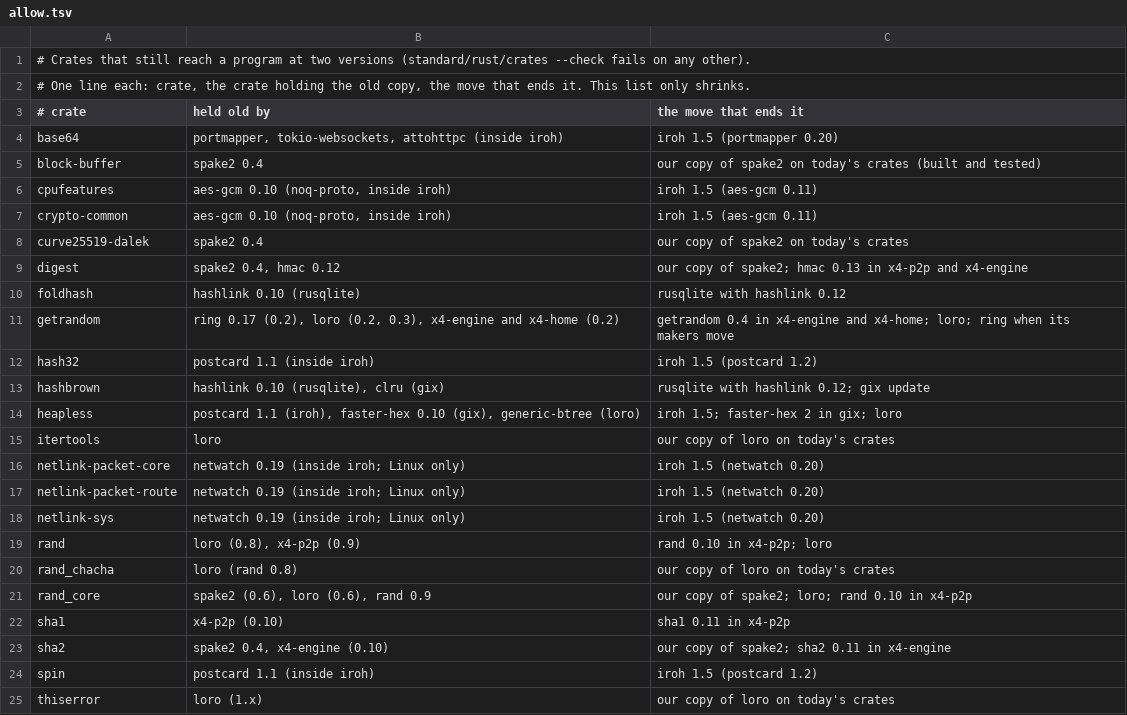
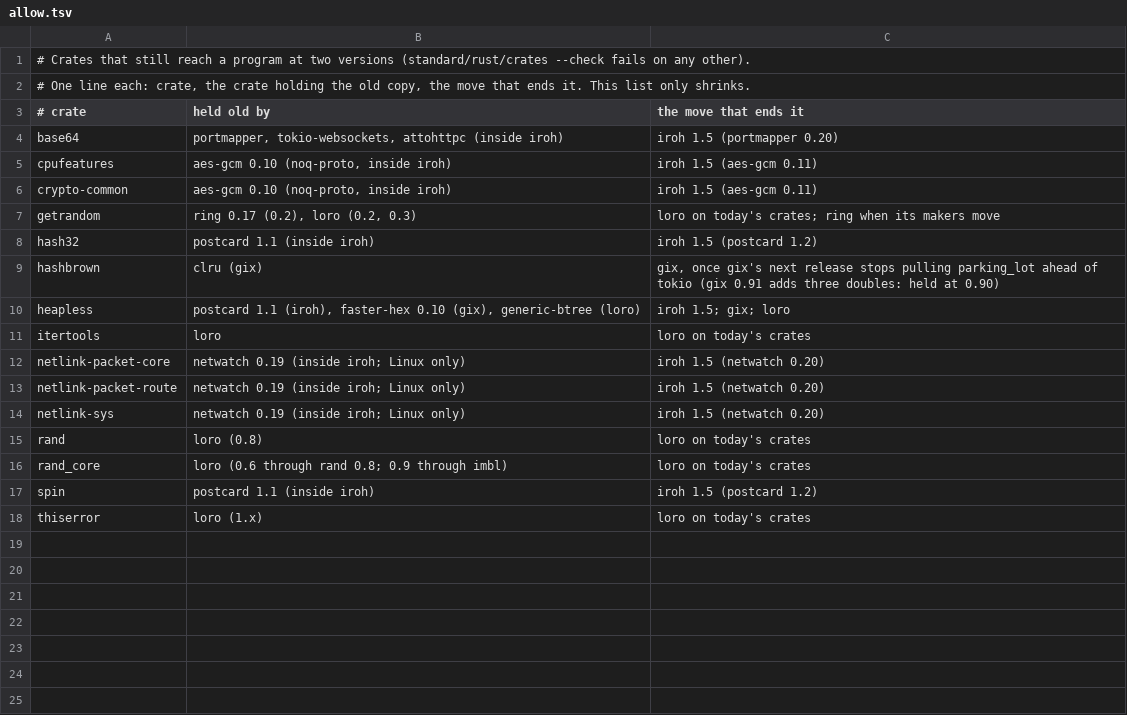
Before and after one commit to 4x4desk/4x4, a TSV file: standard/rust/allow.tsv, drawn as a sheet.

```diff
--- a/standard/rust/allow.tsv
+++ b/standard/rust/allow.tsv
@@ -4,13 +4,9 @@
 base64	portmapper, tokio-websockets, attohttpc (inside iroh)	iroh 1.5 (portmapper 0.20)
-block-buffer	spake2 0.4	our copy of spake2 on today's crates (built and tested)
 cpufeatures	aes-gcm 0.10 (noq-proto, inside iroh)	iroh 1.5 (aes-gcm 0.11)
 crypto-common	aes-gcm 0.10 (noq-proto, inside iroh)	iroh 1.5 (aes-gcm 0.11)
-curve25519-dalek	spake2 0.4	our copy of spake2 on today's crates
-digest	spake2 0.4, hmac 0.12	our copy of spake2; hmac 0.13 in x4-p2p and x4-engine
-foldhash	hashlink 0.10 (rusqlite)	rusqlite with hashlink 0.12
-getrandom	ring 0.17 (0.2), loro (0.2, 0.3), x4-engine and x4-home (0.2)	getrandom 0.4 in x4-engine and x4-home; loro; ring when its makers move
+getrandom	ring 0.17 (0.2), loro (0.2, 0.3)	loro on today's crates; ring when its makers move
 hash32	postcard 1.1 (inside iroh)	iroh 1.5 (postcard 1.2)
-hashbrown	hashlink 0.10 (rusqlite), clru (gix)	rusqlite with hashlink 0.12; gix update
-heapless	postcard 1.1 (iroh), faster-hex 0.10 (gix), generic-btree (loro)	iroh 1.5; faster-hex 2 in gix; loro
-itertools	loro	our copy of loro on today's crates
+hashbrown	clru (gix)	gix, once gix's next release stops pulling parking_lot ahead of tokio (gix 0.91 adds three doubles: held at 0.90)
+heapless	postcard 1.1 (iroh), faster-hex 0.10 (gix), generic-btree (loro)	iroh 1.5; gix; loro
+itertools	loro	loro on today's crates
 netlink-packet-core	netwatch 0.19 (inside iroh; Linux only)	iroh 1.5 (netwatch 0.20)
@@ -18,8 +14,5 @@ netlink-packet-route	netwatch 0.19 (inside iroh; Linux only)	iroh 1.5 (netwatch
 netlink-sys	netwatch 0.19 (inside iroh; Linux only)	iroh 1.5 (netwatch 0.20)
-rand	loro (0.8), x4-p2p (0.9)	rand 0.10 in x4-p2p; loro
-rand_chacha	loro (rand 0.8)	our copy of loro on today's crates
-rand_core	spake2 (0.6), loro (0.6), rand 0.9	our copy of spake2; loro; rand 0.10 in x4-p2p
-sha1	x4-p2p (0.10)	sha1 0.11 in x4-p2p
-sha2	spake2 0.4, x4-engine (0.10)	our copy of spake2; sha2 0.11 in x4-engine
+rand	loro (0.8)	loro on today's crates
+rand_core	loro (0.6 through rand 0.8; 0.9 through imbl)	loro on today's crates
 spin	postcard 1.1 (inside iroh)	iroh 1.5 (postcard 1.2)
-thiserror	loro (1.x)	our copy of loro on today's crates
+thiserror	loro (1.x)	loro on today's crates
```
Also changed, not shown: standard/rust/crates.tsv, 1 other file.
